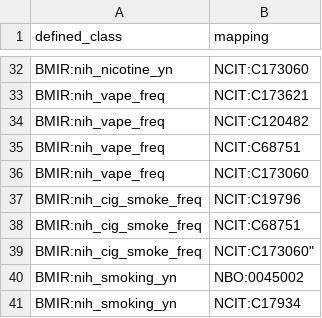
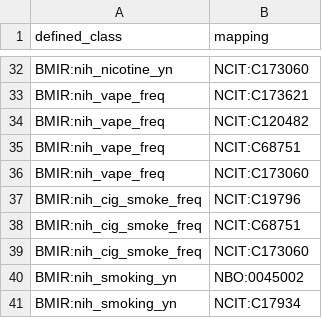
Before and after one commit to bmir-radx/gcbo, a TSV file: src/patterns/data/default/data_element_mapping_pattern.tsv, drawn as a sheet; only a part is shown, gaps mark what is left out.

Commit message:
Fix typo

```diff
--- a/src/patterns/data/default/data_element_mapping_pattern.tsv
+++ b/src/patterns/data/default/data_element_mapping_pattern.tsv
@@ -38,3 +38,3 @@ BMIR:nih_cig_smoke_freq	NCIT:C19796
 BMIR:nih_cig_smoke_freq	NCIT:C68751
-BMIR:nih_cig_smoke_freq	NCIT:C173060"
+BMIR:nih_cig_smoke_freq	NCIT:C173060
 BMIR:nih_smoking_yn	NBO:0045002
```
